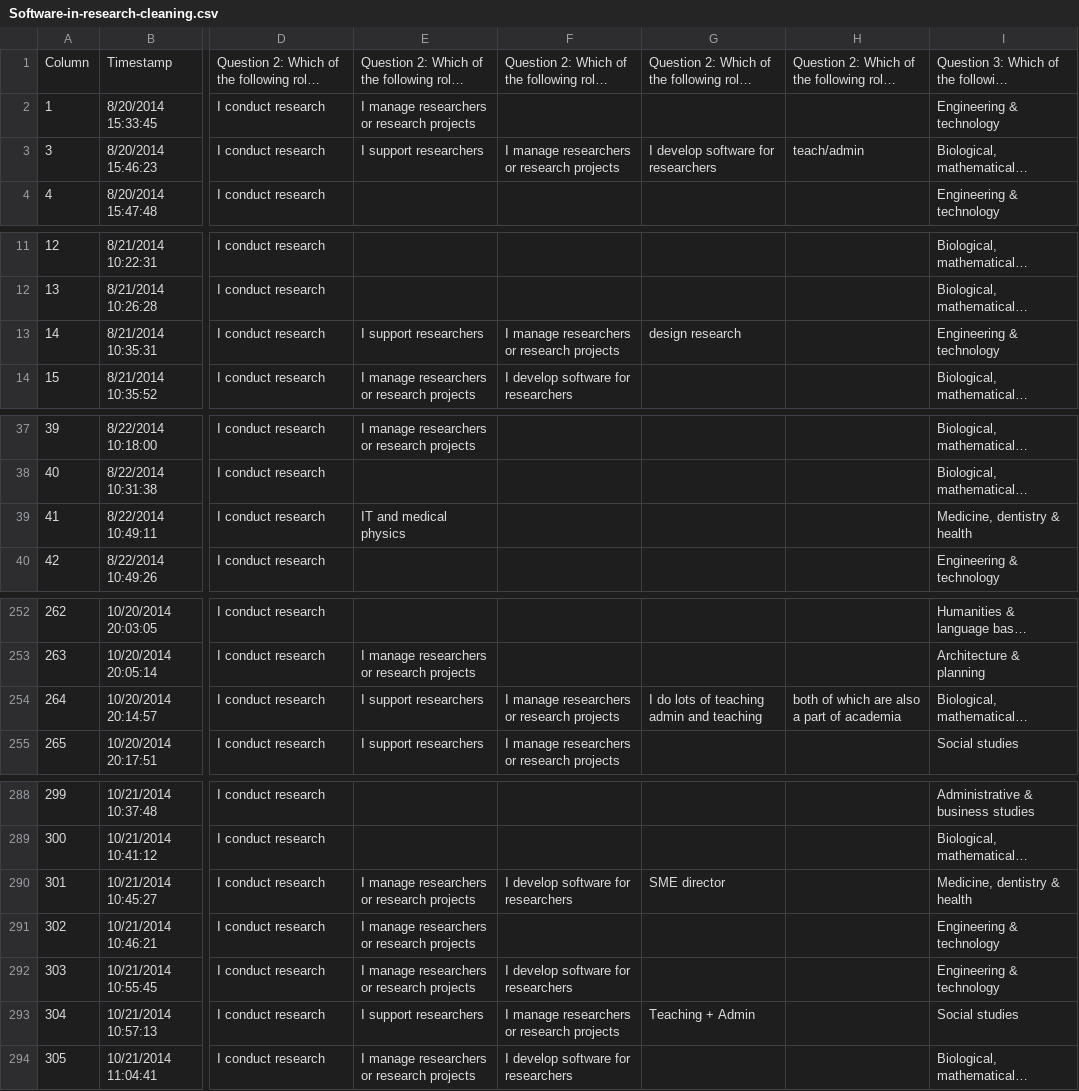
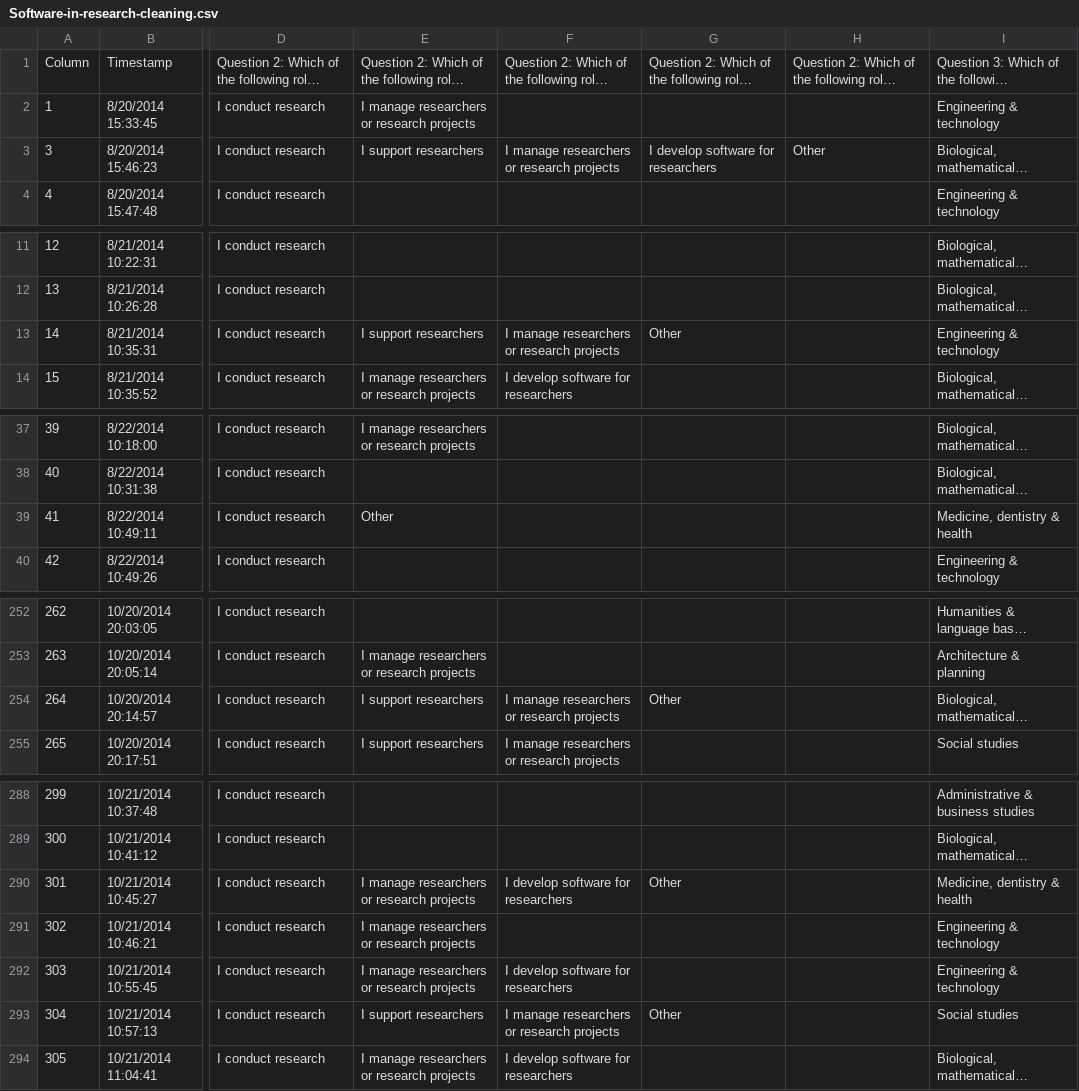
Before and after one commit to softwaresaved/software_in_research_survey_2014, a CSV file: data/Software-in-research-cleaning.csv, drawn as a sheet; only a part is shown, gaps mark what is left out; long unchanged cells end in …; the diff covers the shown part only; the diff names each change by its address in the sheet, - before the commit and + after, or states it on an @@ line.

Commit message:
Cleaning Q2 after noticing that it had not been cleaned

```diff
--- a/data/Software-in-research-cleaning.csv
+++ b/data/Software-in-research-cleaning.csv
-H3: teach/admin
+H3: Other
-G13: design research
+G13: Other
-E39: IT and medical physics
+E39: Other
-G254: I do lots of teaching admin and teaching
+G254: Other
-H254: both of which are also a part of academia
+H254: (empty)
-G290: SME director
+G290: Other
-G293: Teaching + Admin
+G293: Other
```
Also changed, not shown: 10 edited cells elsewhere in this file.
